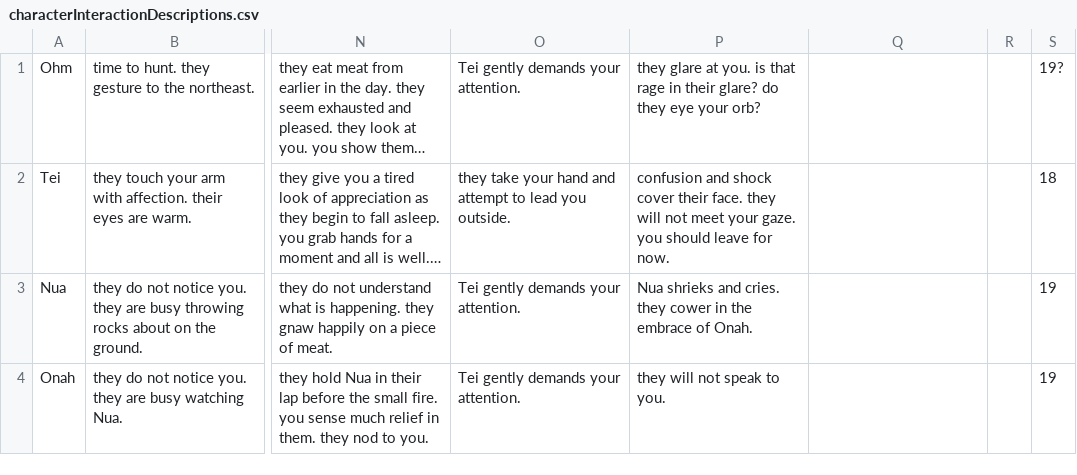
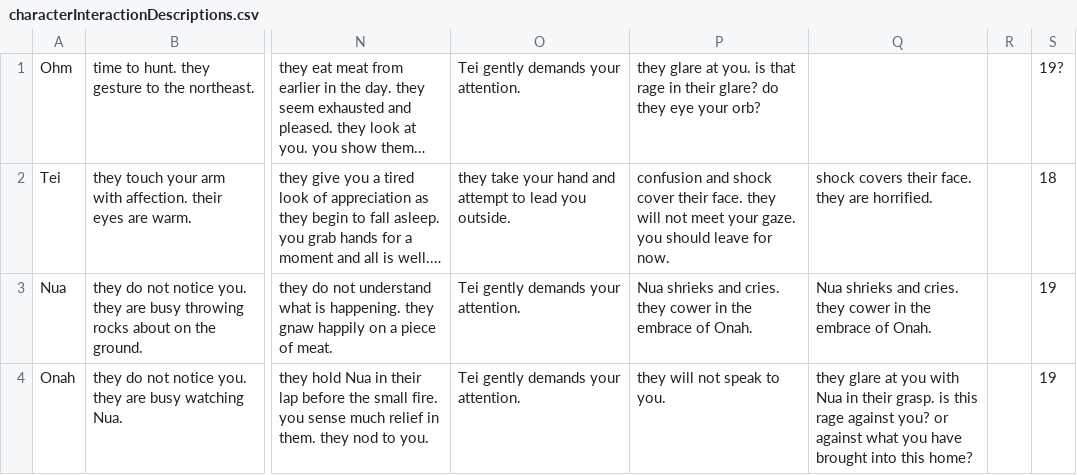
Before and after one commit to shaun-meyer-25/text_adventure, a CSV file: Assets/Resources/characterInteractionDescriptions.csv, drawn as a sheet; only a part is shown, gaps mark what is left out; long unchanged cells end in …; the diff names each change by its address in the sheet, - before the commit and + after, or states it on an @@ line.

Commit message:
Add room and character texts for chapter 18

```diff
--- a/Assets/Resources/characterInteractionDescriptions.csv
+++ b/Assets/Resources/characterInteractionDescriptions.csv
-Q2: (empty)
+Q2: shock covers their face. they are horrified.
-Q3: (empty)
+Q3: Nua shrieks and cries. they cower in the embrace of Onah.
-Q4: (empty)
+Q4: they glare at you with Nua in their grasp. is this rage against you? or against what you have brought into this home?
```
Also changed, not shown: 21 other files.
